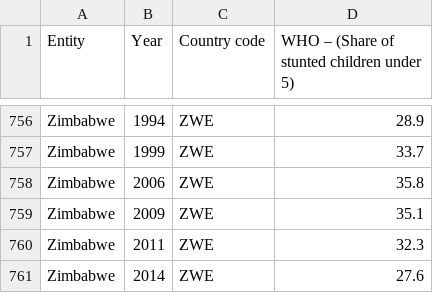
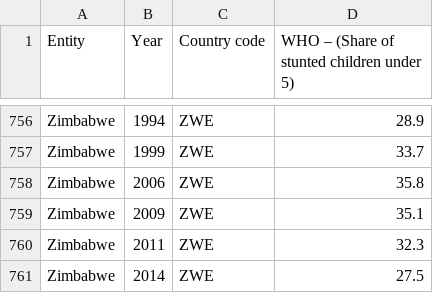
Before and after one commit to pablo14/data-science-live-book, a CSV file: data_preparation/share-of-children-younger-than-5-who-suffer-from-stunting.csv, drawn as a sheet; only a part is shown, gaps mark what is left out.

Commit message:
new format share-of-children-younger-than-5-who-suffer-from-stunting

```diff
--- a/data_preparation/share-of-children-younger-than-5-who-suffer-from-stunting.csv
+++ b/data_preparation/share-of-children-younger-than-5-who-suffer-from-stunting.csv
@@ -760,2 +760,2 @@ Zimbabwe,2009,ZWE,35.1
 Zimbabwe,2011,ZWE,32.3
-Zimbabwe,2014,ZWE,27.6
+Zimbabwe,2014,ZWE,27.5
```
